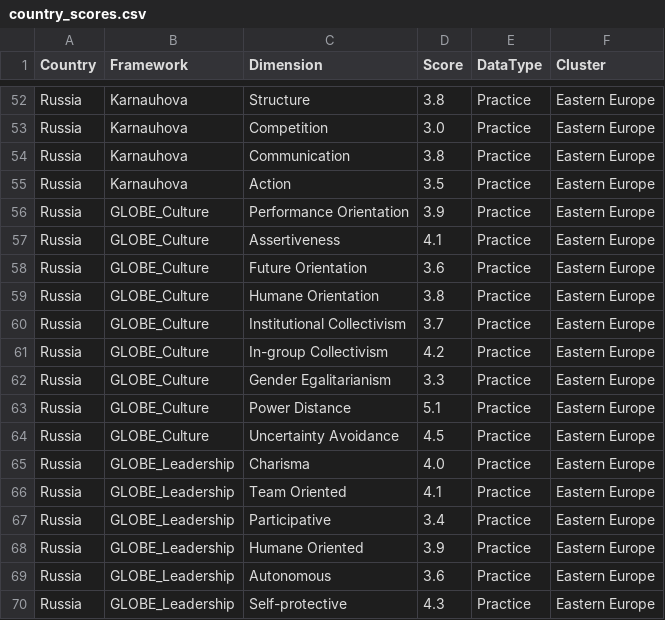
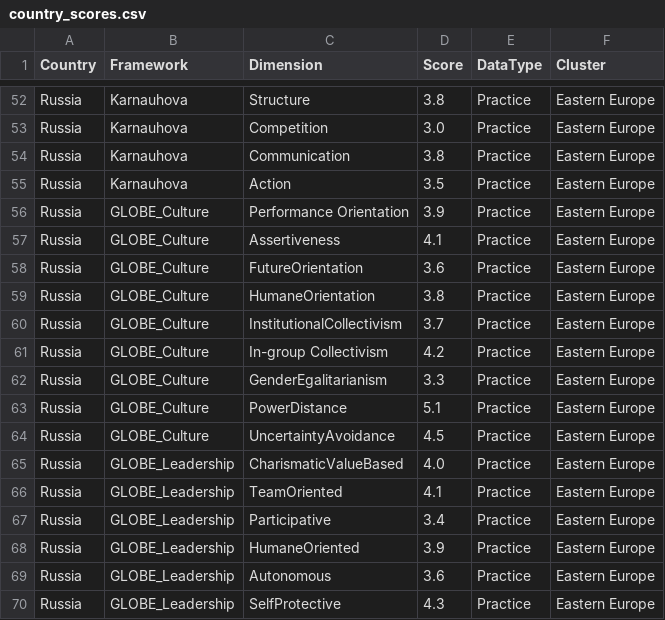
Before and after one commit to lena7199/cq-compass, a CSV file: data/country_scores.csv, drawn as a sheet; only a part is shown, gaps mark what is left out; the diff covers the shown part only.

```diff
--- a/data/country_scores.csv
+++ b/data/country_scores.csv
@@ -57,14 +57,14 @@ Russia,GLOBE_Culture,Performance Orientation,3.9,Practice,Eastern Europe
 Russia,GLOBE_Culture,Assertiveness,4.1,Practice,Eastern Europe
-Russia,GLOBE_Culture,Future Orientation,3.6,Practice,Eastern Europe
-Russia,GLOBE_Culture,Humane Orientation,3.8,Practice,Eastern Europe
-Russia,GLOBE_Culture,Institutional Collectivism,3.7,Practice,Eastern Europe
+Russia,GLOBE_Culture,FutureOrientation,3.6,Practice,Eastern Europe
+Russia,GLOBE_Culture,HumaneOrientation,3.8,Practice,Eastern Europe
+Russia,GLOBE_Culture,InstitutionalCollectivism,3.7,Practice,Eastern Europe
 Russia,GLOBE_Culture,In-group Collectivism,4.2,Practice,Eastern Europe
-Russia,GLOBE_Culture,Gender Egalitarianism,3.3,Practice,Eastern Europe
-Russia,GLOBE_Culture,Power Distance,5.1,Practice,Eastern Europe
-Russia,GLOBE_Culture,Uncertainty Avoidance,4.5,Practice,Eastern Europe
-Russia,GLOBE_Leadership,Charisma,4.0,Practice,Eastern Europe
-Russia,GLOBE_Leadership,Team Oriented,4.1,Practice,Eastern Europe
+Russia,GLOBE_Culture,GenderEgalitarianism,3.3,Practice,Eastern Europe
+Russia,GLOBE_Culture,PowerDistance,5.1,Practice,Eastern Europe
+Russia,GLOBE_Culture,UncertaintyAvoidance,4.5,Practice,Eastern Europe
+Russia,GLOBE_Leadership,CharismaticValueBased,4.0,Practice,Eastern Europe
+Russia,GLOBE_Leadership,TeamOriented,4.1,Practice,Eastern Europe
 Russia,GLOBE_Leadership,Participative,3.4,Practice,Eastern Europe
-Russia,GLOBE_Leadership,Humane Oriented,3.9,Practice,Eastern Europe
+Russia,GLOBE_Leadership,HumaneOriented,3.9,Practice,Eastern Europe
 Russia,GLOBE_Leadership,Autonomous,3.6,Practice,Eastern Europe
-Russia,GLOBE_Leadership,Self-protective,4.3,Practice,Eastern Europe
+Russia,GLOBE_Leadership,SelfProtective,4.3,Practice,Eastern Europe
```
Also changed, not shown: 26 edited cells elsewhere in this file.
